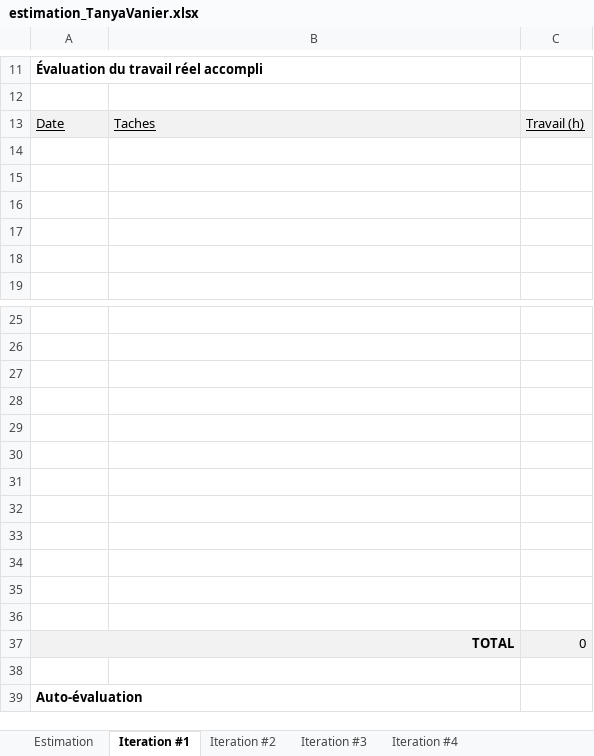
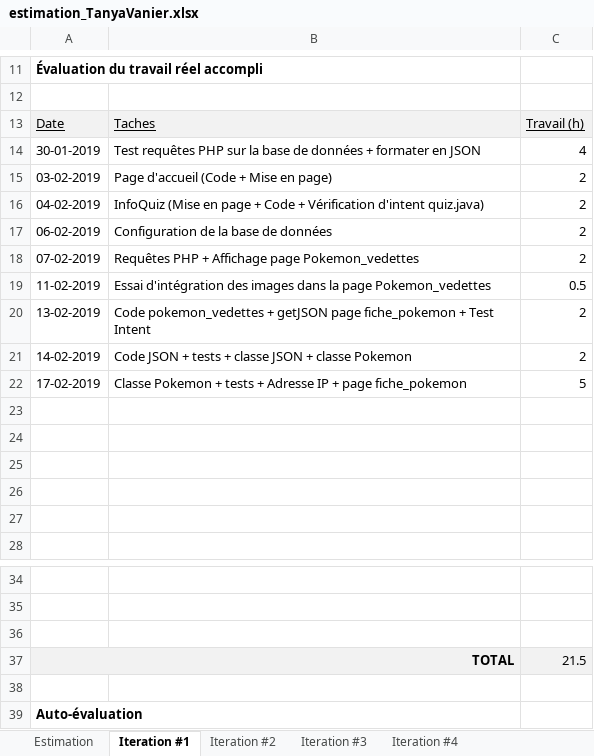
Before and after one commit to Tanini2/ProjetAndroid, an Excel workbook: estimation_TanyaVanier.xlsx, sheet Iteration #1, drawn as a sheet; only a part is shown, gaps mark what is left out; values as stored, in another font and other column widths than the file's, no borders; charts and pictures not drawn; removed rows and columns are numbered as before the commit, all else as after; the diff names each change by its address in the sheet, - before the commit and + after, or states it on an @@ line.

Commit message:
Update estimation_TanyaVanier.xlsx
Itération 1 complète

```diff
--- a/estimation_TanyaVanier.xlsx (sheet Iteration #1)
+++ b/estimation_TanyaVanier.xlsx (sheet Iteration #1)
+row 14: 30-01-2019 | Test requêtes PHP sur la base de données + formater en JSON | 4
+row 15: 03-02-2019 | Page d'accueil (Code + Mise en page) | 2
+row 16: 04-02-2019 | InfoQuiz (Mise en page + Code + Vérification d'intent quiz.java) | 2
+row 17: 06-02-2019 | Configuration de la base de données | 2
+row 18: 07-02-2019 | Requêtes PHP + Affichage page Pokemon_vedettes | 2
+row 19: 11-02-2019 | Essai d'intégration des images dans la page Pokemon_vedettes | 0.5
+row 20: 13-02-2019 | Code pokemon_vedettes + getJSON page fiche_pokemon + Test Intent | 2
+row 21: 14-02-2019 | Code JSON + tests + classe JSON + classe Pokemon | 2
+row 22: 17-02-2019 | Classe Pokemon + tests + Adresse IP + page fiche_pokemon | 5
-row 28: (empty)
-row 29: (empty)
-row 30: (empty)
-row 31: (empty)
-row 32: (empty)
-row 33: (empty)
-row 34: (empty)
-row 35: (empty)
-row 36: (empty)
-C37: 0
+C37: 21.5
```
Also changed, not shown: sheet Iteration #2.
